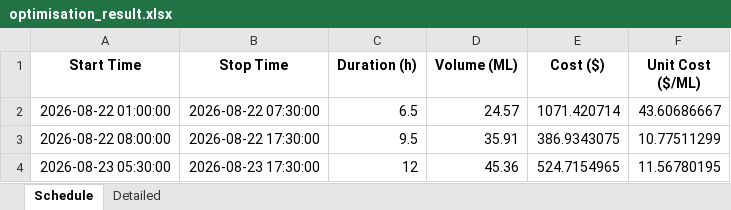
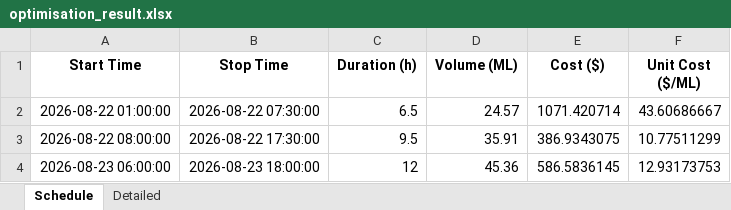
Before and after one commit to bwyLLAP/pump-optimisation-for-SHW, an Excel workbook: data/latest/optimisation_result.xlsx, sheet Schedule, drawn as a sheet; values as stored, in another font and other column widths than the file's, no borders; the diff names each change by its address in the sheet, - before the commit and + after, or states it on an @@ line.

```diff
--- a/data/latest/optimisation_result.xlsx (sheet Schedule)
+++ b/data/latest/optimisation_result.xlsx (sheet Schedule)
-A4 (Start Time): 2026-08-23 05:30:00
+A4 (Start Time): 2026-08-23 06:00:00
-B4 (Stop Time): 2026-08-23 17:30:00
+B4 (Stop Time): 2026-08-23 18:00:00
-E4 (Cost ($)): 524.7154965
+E4 (Cost ($)): 586.5836145
-F4 (Unit Cost ($/ML)): 11.56780195
+F4 (Unit Cost ($/ML)): 12.93173753
```
Also changed, not shown: sheet Detailed, 3 other files.
